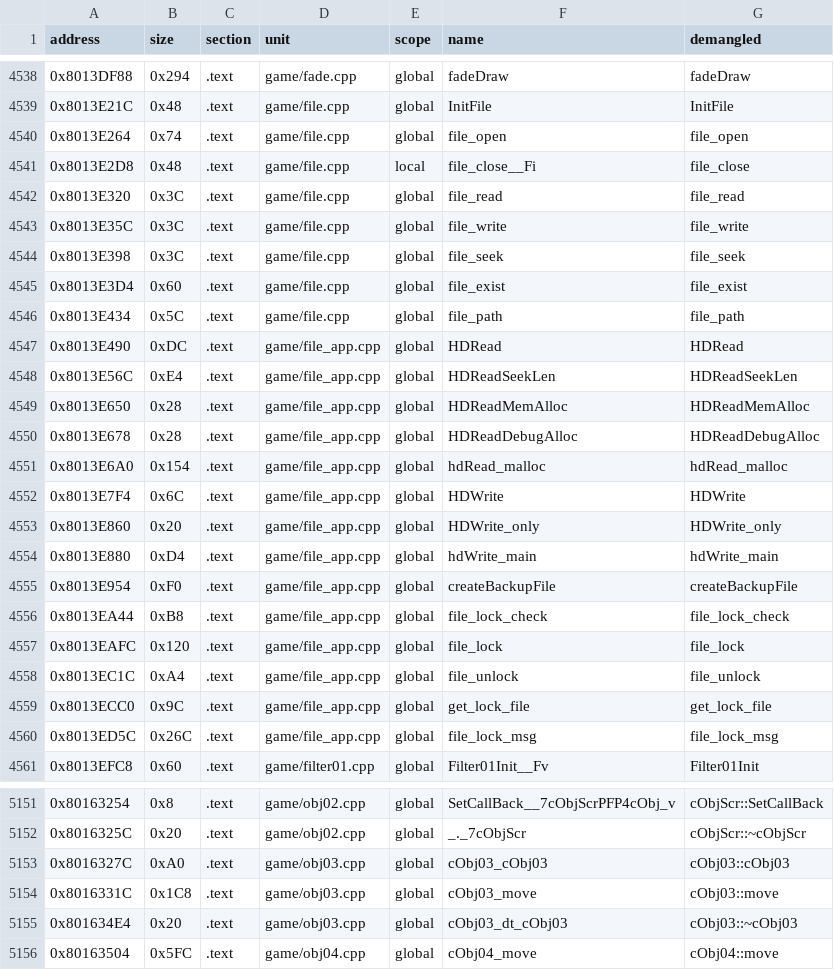
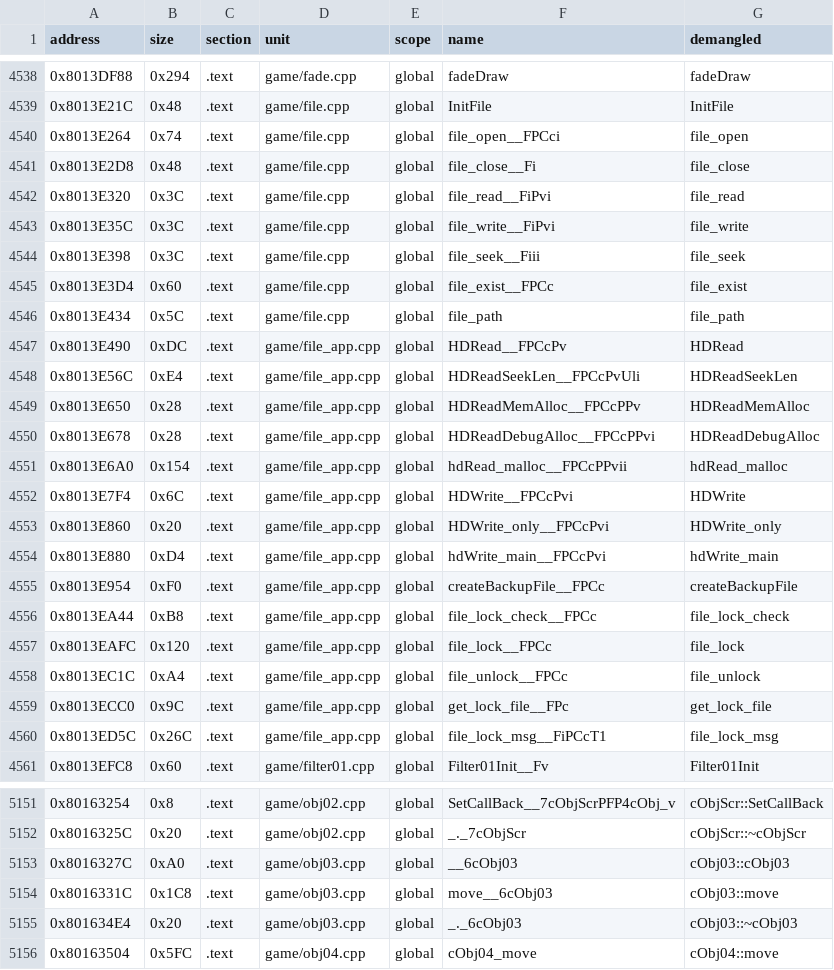
Before and after one commit to Penguinjanator/re4, a TSV file: config/G4BE08/sym_map.tsv, drawn as a sheet; only a part is shown, gaps mark what is left out; the diff covers the shown part only.

Commit message:
Match esp3f-4d, light01/07 units; esp/obj/model header layouts; unlink obj02 (.rodata short); AGENTS.md: check .text size, more GCC 2.95 idioms

```diff
--- a/config/G4BE08/sym_map.tsv
+++ b/config/G4BE08/sym_map.tsv
@@ -4539,23 +4539,23 @@ address	size	section	unit	scope	name	demangled
 0x8013E21C	0x48	.text	game/file.cpp	global	InitFile	InitFile
-0x8013E264	0x74	.text	game/file.cpp	global	file_open	file_open
-0x8013E2D8	0x48	.text	game/file.cpp	local	file_close__Fi	file_close
-0x8013E320	0x3C	.text	game/file.cpp	global	file_read	file_read
-0x8013E35C	0x3C	.text	game/file.cpp	global	file_write	file_write
-0x8013E398	0x3C	.text	game/file.cpp	global	file_seek	file_seek
-0x8013E3D4	0x60	.text	game/file.cpp	global	file_exist	file_exist
+0x8013E264	0x74	.text	game/file.cpp	global	file_open__FPCci	file_open
+0x8013E2D8	0x48	.text	game/file.cpp	global	file_close__Fi	file_close
+0x8013E320	0x3C	.text	game/file.cpp	global	file_read__FiPvi	file_read
+0x8013E35C	0x3C	.text	game/file.cpp	global	file_write__FiPvi	file_write
+0x8013E398	0x3C	.text	game/file.cpp	global	file_seek__Fiii	file_seek
+0x8013E3D4	0x60	.text	game/file.cpp	global	file_exist__FPCc	file_exist
 0x8013E434	0x5C	.text	game/file.cpp	global	file_path	file_path
-0x8013E490	0xDC	.text	game/file_app.cpp	global	HDRead	HDRead
-0x8013E56C	0xE4	.text	game/file_app.cpp	global	HDReadSeekLen	HDReadSeekLen
-0x8013E650	0x28	.text	game/file_app.cpp	global	HDReadMemAlloc	HDReadMemAlloc
-0x8013E678	0x28	.text	game/file_app.cpp	global	HDReadDebugAlloc	HDReadDebugAlloc
-0x8013E6A0	0x154	.text	game/file_app.cpp	global	hdRead_malloc	hdRead_malloc
-0x8013E7F4	0x6C	.text	game/file_app.cpp	global	HDWrite	HDWrite
-0x8013E860	0x20	.text	game/file_app.cpp	global	HDWrite_only	HDWrite_only
-0x8013E880	0xD4	.text	game/file_app.cpp	global	hdWrite_main	hdWrite_main
-0x8013E954	0xF0	.text	game/file_app.cpp	global	createBackupFile	createBackupFile
-0x8013EA44	0xB8	.text	game/file_app.cpp	global	file_lock_check	file_lock_check
-0x8013EAFC	0x120	.text	game/file_app.cpp	global	file_lock	file_lock
-0x8013EC1C	0xA4	.text	game/file_app.cpp	global	file_unlock	file_unlock
-0x8013ECC0	0x9C	.text	game/file_app.cpp	global	get_lock_file	get_lock_file
-0x8013ED5C	0x26C	.text	game/file_app.cpp	global	file_lock_msg	file_lock_msg
+0x8013E490	0xDC	.text	game/file_app.cpp	global	HDRead__FPCcPv	HDRead
+0x8013E56C	0xE4	.text	game/file_app.cpp	global	HDReadSeekLen__FPCcPvUli	HDReadSeekLen
+0x8013E650	0x28	.text	game/file_app.cpp	global	HDReadMemAlloc__FPCcPPv	HDReadMemAlloc
+0x8013E678	0x28	.text	game/file_app.cpp	global	HDReadDebugAlloc__FPCcPPvi	HDReadDebugAlloc
+0x8013E6A0	0x154	.text	game/file_app.cpp	global	hdRead_malloc__FPCcPPvii	hdRead_malloc
+0x8013E7F4	0x6C	.text	game/file_app.cpp	global	HDWrite__FPCcPvi	HDWrite
+0x8013E860	0x20	.text	game/file_app.cpp	global	HDWrite_only__FPCcPvi	HDWrite_only
+0x8013E880	0xD4	.text	game/file_app.cpp	global	hdWrite_main__FPCcPvi	hdWrite_main
+0x8013E954	0xF0	.text	game/file_app.cpp	global	createBackupFile__FPCc	createBackupFile
+0x8013EA44	0xB8	.text	game/file_app.cpp	global	file_lock_check__FPCc	file_lock_check
+0x8013EAFC	0x120	.text	game/file_app.cpp	global	file_lock__FPCc	file_lock
+0x8013EC1C	0xA4	.text	game/file_app.cpp	global	file_unlock__FPCc	file_unlock
+0x8013ECC0	0x9C	.text	game/file_app.cpp	global	get_lock_file__FPc	get_lock_file
+0x8013ED5C	0x26C	.text	game/file_app.cpp	global	file_lock_msg__FiPCcT1	file_lock_msg
 0x8013EFC8	0x60	.text	game/filter01.cpp	global	Filter01Init__Fv	Filter01Init
@@ -5152,5 +5152,5 @@ address	size	section	unit	scope	name	demangled
 0x8016325C	0x20	.text	game/obj02.cpp	global	_._7cObjScr	cObjScr::~cObjScr
-0x8016327C	0xA0	.text	game/obj03.cpp	global	cObj03_cObj03	cObj03::cObj03
-0x8016331C	0x1C8	.text	game/obj03.cpp	global	cObj03_move	cObj03::move
-0x801634E4	0x20	.text	game/obj03.cpp	global	cObj03_dt_cObj03	cObj03::~cObj03
+0x8016327C	0xA0	.text	game/obj03.cpp	global	__6cObj03	cObj03::cObj03
+0x8016331C	0x1C8	.text	game/obj03.cpp	global	move__6cObj03	cObj03::move
+0x801634E4	0x20	.text	game/obj03.cpp	global	_._6cObj03	cObj03::~cObj03
 0x80163504	0x5FC	.text	game/obj04.cpp	global	cObj04_move	cObj04::move
```
Also changed, not shown: 8 edited cells elsewhere in this file, 15 other files.
